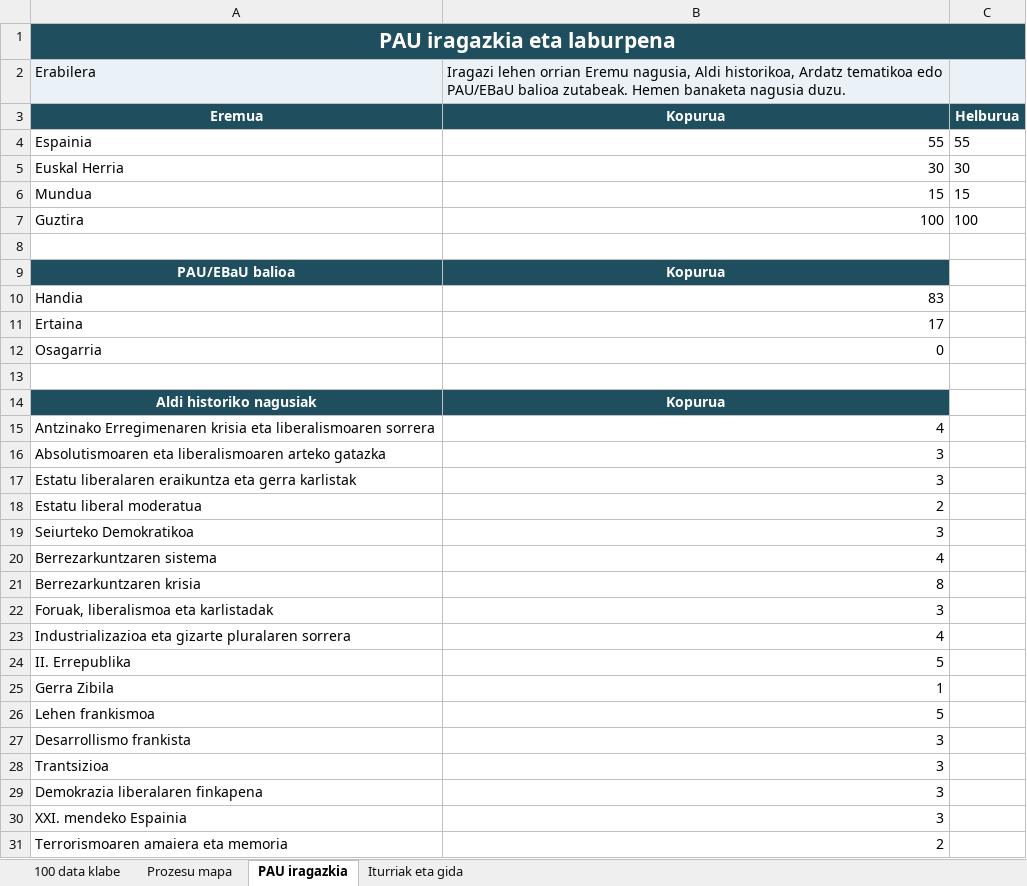
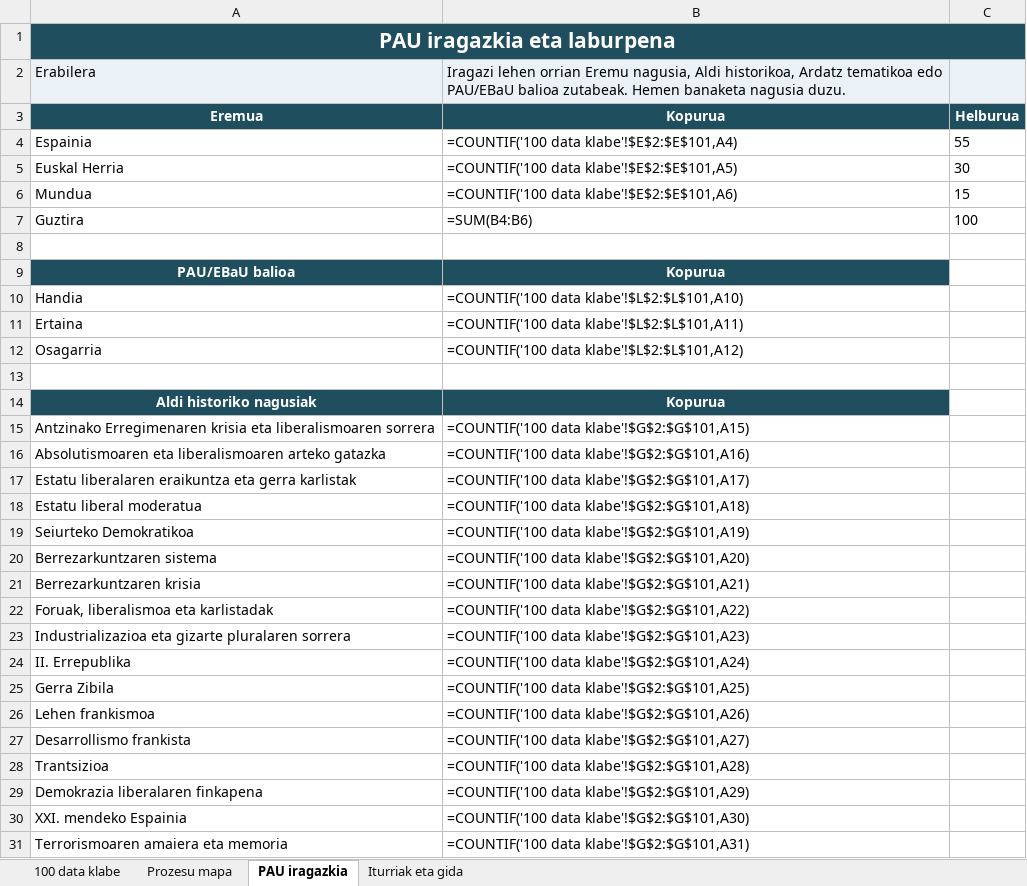
Before and after one commit to btx2-eus/historia-btx2, an Excel workbook: content/data/100_data_klabeak_1800_2020_Historia_BTX2.xlsx, sheet PAU iragazkia, drawn as a sheet; only a part is shown; values as stored, in another font and other column widths than the file's, no borders; formulas without a stored value are shown as written; charts and pictures not drawn; the diff covers the shown part only; the diff names each change by its address in the sheet, - before the commit and + after, or states it on an @@ line.

```diff
--- a/content/data/100_data_klabeak_1800_2020_Historia_BTX2.xlsx (sheet PAU iragazkia)
+++ b/content/data/100_data_klabeak_1800_2020_Historia_BTX2.xlsx (sheet PAU iragazkia)
-B4: 55
+B4: =COUNTIF('100 data klabe'!$E$2:$E$101,A4)
-B5: 30
+B5: =COUNTIF('100 data klabe'!$E$2:$E$101,A5)
-B6: 15
+B6: =COUNTIF('100 data klabe'!$E$2:$E$101,A6)
-B7: 100
+B7: =SUM(B4:B6)
-B10: 83
+B10: =COUNTIF('100 data klabe'!$L$2:$L$101,A10)
-B11: 17
+B11: =COUNTIF('100 data klabe'!$L$2:$L$101,A11)
-B12: 0
+B12: =COUNTIF('100 data klabe'!$L$2:$L$101,A12)
-B15: 4
+B15: =COUNTIF('100 data klabe'!$G$2:$G$101,A15)
-B16: 3
+B16: =COUNTIF('100 data klabe'!$G$2:$G$101,A16)
-B17: 3
+B17: =COUNTIF('100 data klabe'!$G$2:$G$101,A17)
-B18: 2
+B18: =COUNTIF('100 data klabe'!$G$2:$G$101,A18)
-B19: 3
+B19: =COUNTIF('100 data klabe'!$G$2:$G$101,A19)
-B20: 4
+B20: =COUNTIF('100 data klabe'!$G$2:$G$101,A20)
-B21: 8
+B21: =COUNTIF('100 data klabe'!$G$2:$G$101,A21)
-B22: 3
+B22: =COUNTIF('100 data klabe'!$G$2:$G$101,A22)
-B23: 4
+B23: =COUNTIF('100 data klabe'!$G$2:$G$101,A23)
-B24: 5
+B24: =COUNTIF('100 data klabe'!$G$2:$G$101,A24)
-B25: 1
+B25: =COUNTIF('100 data klabe'!$G$2:$G$101,A25)
-B26: 5
+B26: =COUNTIF('100 data klabe'!$G$2:$G$101,A26)
-B27: 3
+B27: =COUNTIF('100 data klabe'!$G$2:$G$101,A27)
-B28: 3
+B28: =COUNTIF('100 data klabe'!$G$2:$G$101,A28)
-B29: 3
+B29: =COUNTIF('100 data klabe'!$G$2:$G$101,A29)
-B30: 3
+B30: =COUNTIF('100 data klabe'!$G$2:$G$101,A30)
-B31: 2
+B31: =COUNTIF('100 data klabe'!$G$2:$G$101,A31)
```
Also changed, not shown: 1 edited cell elsewhere in this sheet, sheet 100 data klabe, charts or pictures, 6 other files.
